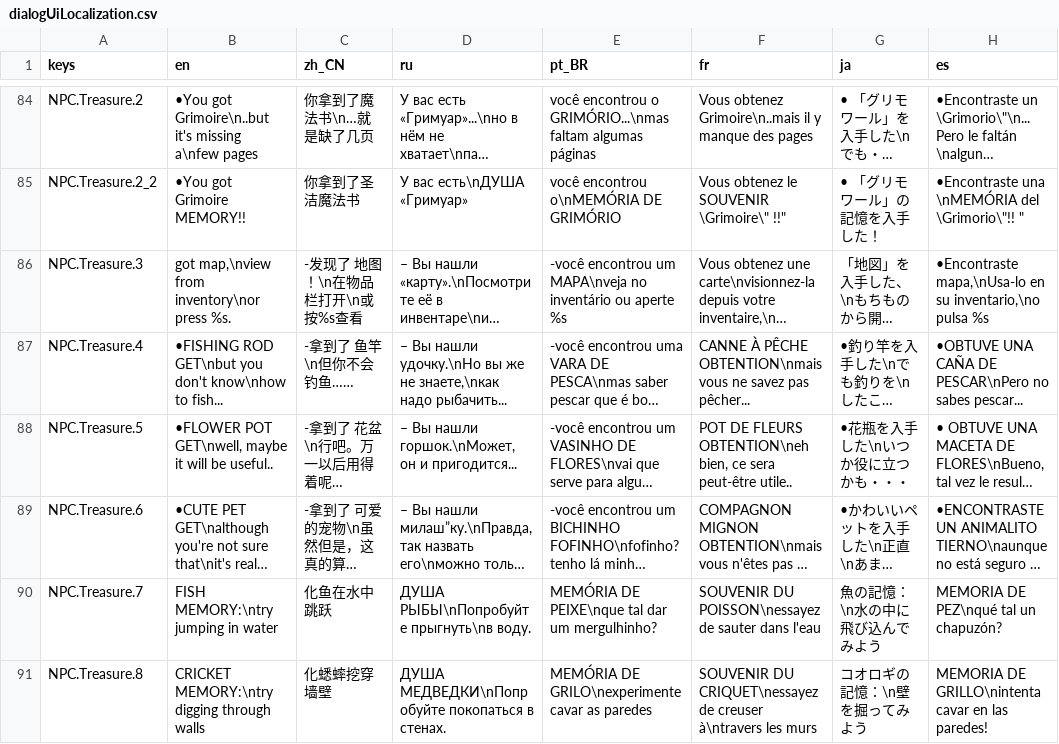
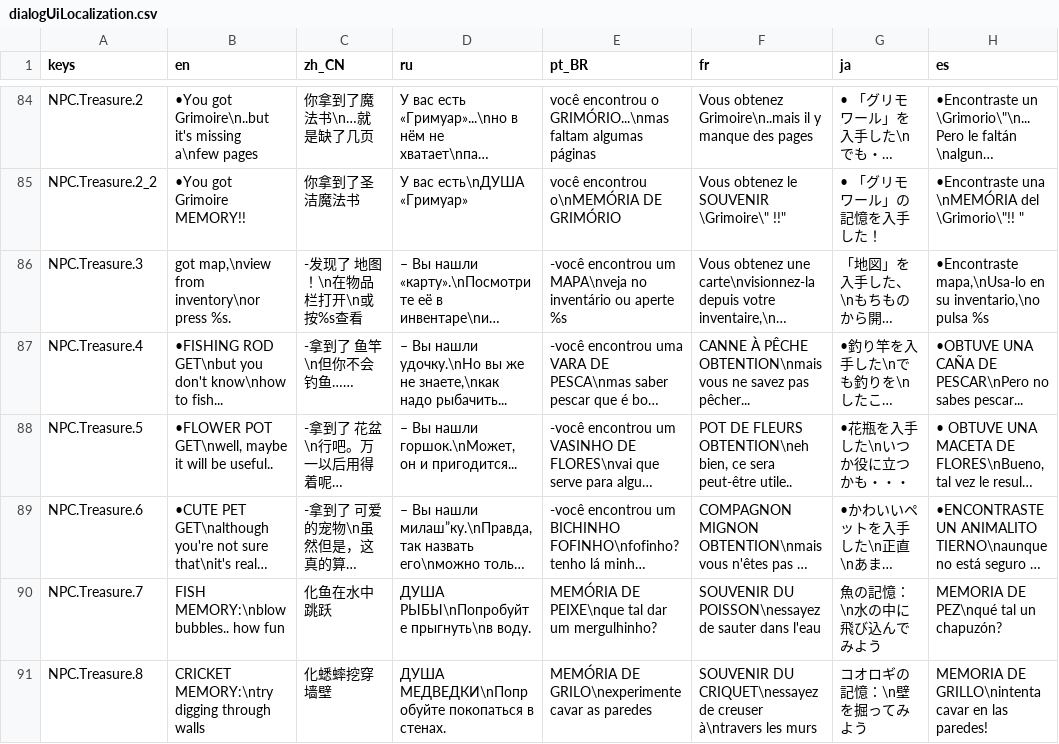
Before and after one commit to jakeonaut/glitch-dungeon-crystal, a CSV file: dialogUiLocalization.csv, drawn as a sheet; only a part is shown, gaps mark what is left out; long unchanged cells end in …; the diff covers the shown part only; the diff names each change by its address in the sheet, - before the commit and + after, or states it on an @@ line.

```diff
--- a/dialogUiLocalization.csv
+++ b/dialogUiLocalization.csv
-B90 (en): FISH MEMORY:\ntry jumping in water
+B90 (en): FISH MEMORY:\nblow bubbles.. how fun
```
Also changed, not shown: 2 added rows and 8 edited cells elsewhere in this file, 46 other files.
